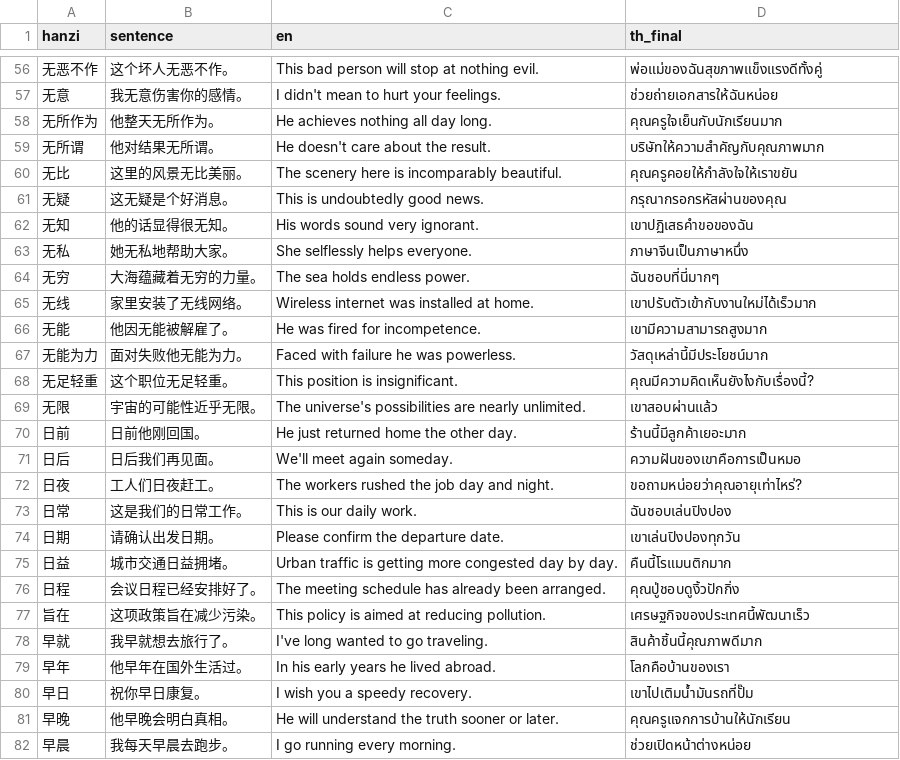
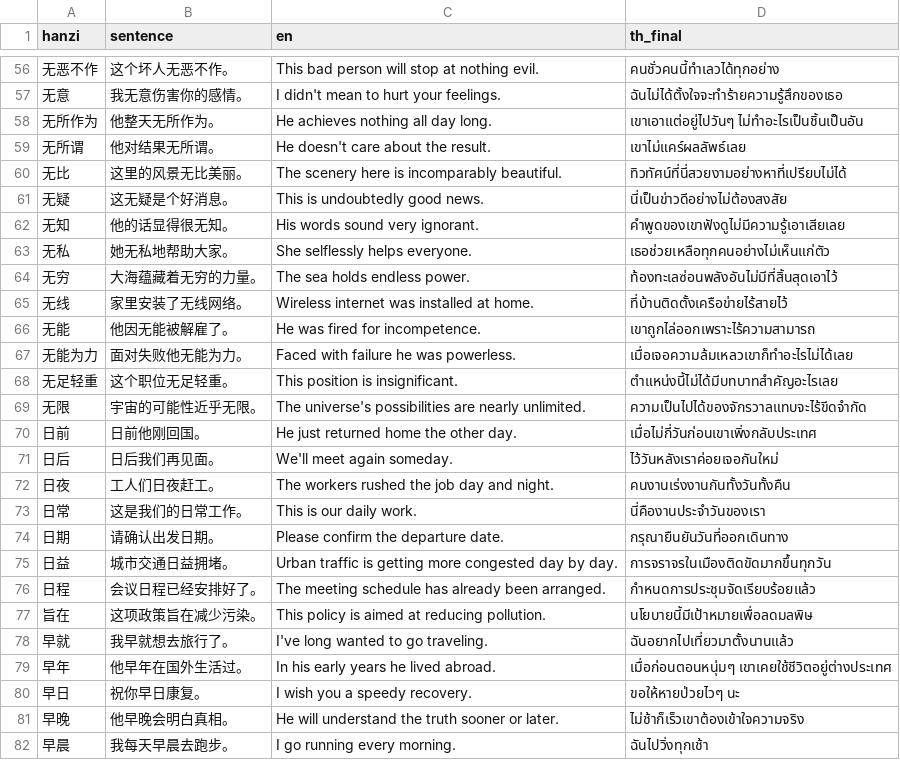
Before and after one commit to sarachdatabear-polar/hsk_game, a CSV file: docs/superpowers/thai/examples/new-24-out.csv, drawn as a sheet; only a part is shown, gaps mark what is left out; the diff covers the shown part only.

```diff
--- a/docs/superpowers/thai/examples/new-24-out.csv
+++ b/docs/superpowers/thai/examples/new-24-out.csv
@@ -56,27 +56,27 @@ hanzi,sentence,en,th_final
-无恶不作,这个坏人无恶不作。,This bad person will stop at nothing evil.,พ่อแม่ของฉันสุขภาพแข็งแรงดีทั้งคู่
-无意,我无意伤害你的感情。,I didn't mean to hurt your feelings.,ช่วยถ่ายเอกสารให้ฉันหน่อย
-无所作为,他整天无所作为。,He achieves nothing all day long.,คุณครูใจเย็นกับนักเรียนมาก
-无所谓,他对结果无所谓。,He doesn't care about the result.,บริษัทให้ความสำคัญกับคุณภาพมาก
-无比,这里的风景无比美丽。,The scenery here is incomparably beautiful.,คุณครูคอยให้กำลังใจให้เราขยัน
-无疑,这无疑是个好消息。,This is undoubtedly good news.,กรุณากรอกรหัสผ่านของคุณ
-无知,他的话显得很无知。,His words sound very ignorant.,เขาปฏิเสธคำขอของฉัน
-无私,她无私地帮助大家。,She selflessly helps everyone.,ภาษาจีนเป็นภาษาหนึ่ง
-无穷,大海蕴藏着无穷的力量。,The sea holds endless power.,ฉันชอบที่นี่มากๆ
-无线,家里安装了无线网络。,Wireless internet was installed at home.,เขาปรับตัวเข้ากับงานใหม่ได้เร็วมาก
-无能,他因无能被解雇了。,He was fired for incompetence.,เขามีความสามารถสูงมาก
-无能为力,面对失败他无能为力。,Faced with failure he was powerless.,วัสดุเหล่านี้มีประโยชน์มาก
-无足轻重,这个职位无足轻重。,This position is insignificant.,คุณมีความคิดเห็นยังไงกับเรื่องนี้?
-无限,宇宙的可能性近乎无限。,The universe's possibilities are nearly unlimited.,เขาสอบผ่านแล้ว
-日前,日前他刚回国。,He just returned home the other day.,ร้านนี้มีลูกค้าเยอะมาก
-日后,日后我们再见面。,We'll meet again someday.,ความฝันของเขาคือการเป็นหมอ
-日夜,工人们日夜赶工。,The workers rushed the job day and night.,ขอถามหน่อยว่าคุณอายุเท่าไหร่?
-日常,这是我们的日常工作。,This is our daily work.,ฉันชอบเล่นปิงปอง
-日期,请确认出发日期。,Please confirm the departure date.,เขาเล่นปิงปองทุกวัน
-日益,城市交通日益拥堵。,Urban traffic is getting more congested day by day.,คืนนี้โรแมนติกมาก
-日程,会议日程已经安排好了。,The meeting schedule has already been arranged.,คุณปู่ชอบดูงิ้วปักกิ่ง
-旨在,这项政策旨在减少污染。,This policy is aimed at reducing pollution.,เศรษฐกิจของประเทศนี้พัฒนาเร็ว
-早就,我早就想去旅行了。,I've long wanted to go traveling.,สินค้าชิ้นนี้คุณภาพดีมาก
-早年,他早年在国外生活过。,In his early years he lived abroad.,โลกคือบ้านของเรา
-早日,祝你早日康复。,I wish you a speedy recovery.,เขาไปเติมน้ำมันรถที่ปั๊ม
-早晚,他早晚会明白真相。,He will understand the truth sooner or later.,คุณครูแจกการบ้านให้นักเรียน
-早晨,我每天早晨去跑步。,I go running every morning.,ช่วยเปิดหน้าต่างหน่อย
+无恶不作,这个坏人无恶不作。,This bad person will stop at nothing evil.,คนชั่วคนนี้ทำเลวได้ทุกอย่าง
+无意,我无意伤害你的感情。,I didn't mean to hurt your feelings.,ฉันไม่ได้ตั้งใจจะทำร้ายความรู้สึกของเธอ
+无所作为,他整天无所作为。,He achieves nothing all day long.,เขาเอาแต่อยู่ไปวันๆ ไม่ทำอะไรเป็นชิ้นเป็นอัน
+无所谓,他对结果无所谓。,He doesn't care about the result.,เขาไม่แคร์ผลลัพธ์เลย
+无比,这里的风景无比美丽。,The scenery here is incomparably beautiful.,ทิวทัศน์ที่นี่สวยงามอย่างหาที่เปรียบไม่ได้
+无疑,这无疑是个好消息。,This is undoubtedly good news.,นี่เป็นข่าวดีอย่างไม่ต้องสงสัย
+无知,他的话显得很无知。,His words sound very ignorant.,คำพูดของเขาฟังดูไม่มีความรู้เอาเสียเลย
+无私,她无私地帮助大家。,She selflessly helps everyone.,เธอช่วยเหลือทุกคนอย่างไม่เห็นแก่ตัว
+无穷,大海蕴藏着无穷的力量。,The sea holds endless power.,ท้องทะเลซ่อนพลังอันไม่มีที่สิ้นสุดเอาไว้
+无线,家里安装了无线网络。,Wireless internet was installed at home.,ที่บ้านติดตั้งเครือข่ายไร้สายไว้
+无能,他因无能被解雇了。,He was fired for incompetence.,เขาถูกไล่ออกเพราะไร้ความสามารถ
+无能为力,面对失败他无能为力。,Faced with failure he was powerless.,เมื่อเจอความล้มเหลวเขาก็ทำอะไรไม่ได้เลย
+无足轻重,这个职位无足轻重。,This position is insignificant.,ตำแหน่งนี้ไม่ได้มีบทบาทสำคัญอะไรเลย
+无限,宇宙的可能性近乎无限。,The universe's possibilities are nearly unlimited.,ความเป็นไปได้ของจักรวาลแทบจะไร้ขีดจำกัด
+日前,日前他刚回国。,He just returned home the other day.,เมื่อไม่กี่วันก่อนเขาเพิ่งกลับประเทศ
+日后,日后我们再见面。,We'll meet again someday.,ไว้วันหลังเราค่อยเจอกันใหม่
+日夜,工人们日夜赶工。,The workers rushed the job day and night.,คนงานเร่งงานกันทั้งวันทั้งคืน
+日常,这是我们的日常工作。,This is our daily work.,นี่คืองานประจำวันของเรา
+日期,请确认出发日期。,Please confirm the departure date.,กรุณายืนยันวันที่ออกเดินทาง
+日益,城市交通日益拥堵。,Urban traffic is getting more congested day by day.,การจราจรในเมืองติดขัดมากขึ้นทุกวัน
+日程,会议日程已经安排好了。,The meeting schedule has already been arranged.,กำหนดการประชุมจัดเรียบร้อยแล้ว
+旨在,这项政策旨在减少污染。,This policy is aimed at reducing pollution.,นโยบายนี้มีเป้าหมายเพื่อลดมลพิษ
+早就,我早就想去旅行了。,I've long wanted to go traveling.,ฉันอยากไปเที่ยวมาตั้งนานแล้ว
+早年,他早年在国外生活过。,In his early years he lived abroad.,เมื่อก่อนตอนหนุ่มๆ เขาเคยใช้ชีวิตอยู่ต่างประเทศ
+早日,祝你早日康复。,I wish you a speedy recovery.,ขอให้หายป่วยไวๆ นะ
+早晚,他早晚会明白真相。,He will understand the truth sooner or later.,ไม่ช้าก็เร็วเขาต้องเข้าใจความจริง
+早晨,我每天早晨去跑步。,I go running every morning.,ฉันไปวิ่งทุกเช้า
```
Also changed, not shown: 173 edited cells elsewhere in this file, 2 other files.
